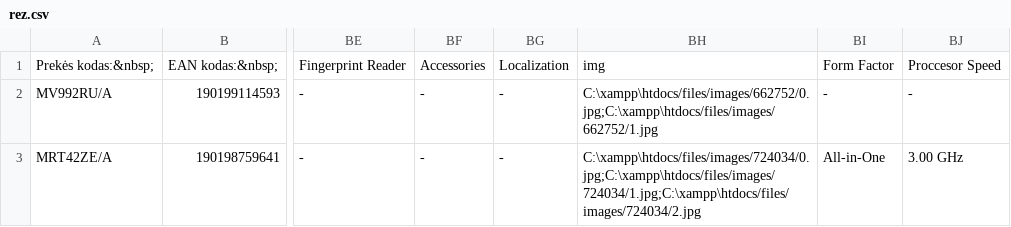
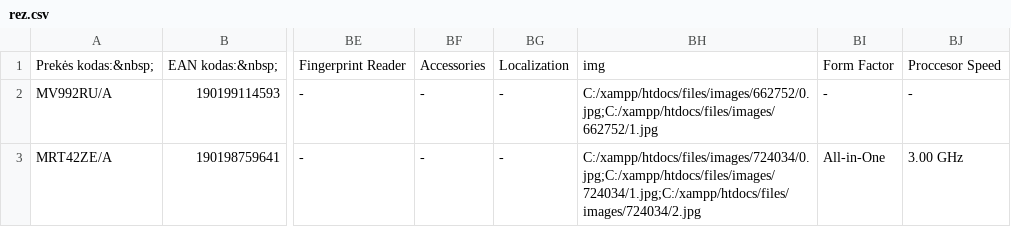
Before and after one commit to dqvidqs/Nupistronas_2000, a CSV file: files/docs/rez.csv, drawn as a sheet; only a part is shown, gaps mark what is left out; the diff names each change by its address in the sheet, - before the commit and + after, or states it on an @@ line.

```diff
--- a/files/docs/rez.csv
+++ b/files/docs/rez.csv
-BH2: C:\xampp\htdocs/files/images/662752/0.jpg;C:\xampp\htdocs/files/images/662752/1.jpg
+BH2: C:/xampp/htdocs/files/images/662752/0.jpg;C:/xampp/htdocs/files/images/662752/1.jpg
-BH3: C:\xampp\htdocs/files/images/724034/0.jpg;C:\xampp\htdocs/files/images/724034/1.jpg;C:\xampp\htdocs/files/images/724034/2.jpg
+BH3: C:/xampp/htdocs/files/images/724034/0.jpg;C:/xampp/htdocs/files/images/724034/1.jpg;C:/xampp/htdocs/files/images/724034/2.jpg
```
Also changed, not shown: 4 other files.
